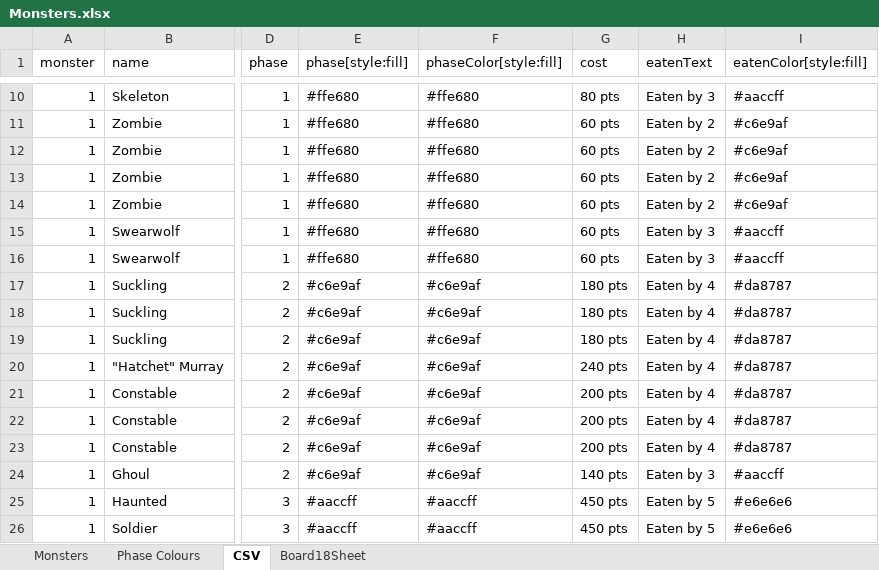
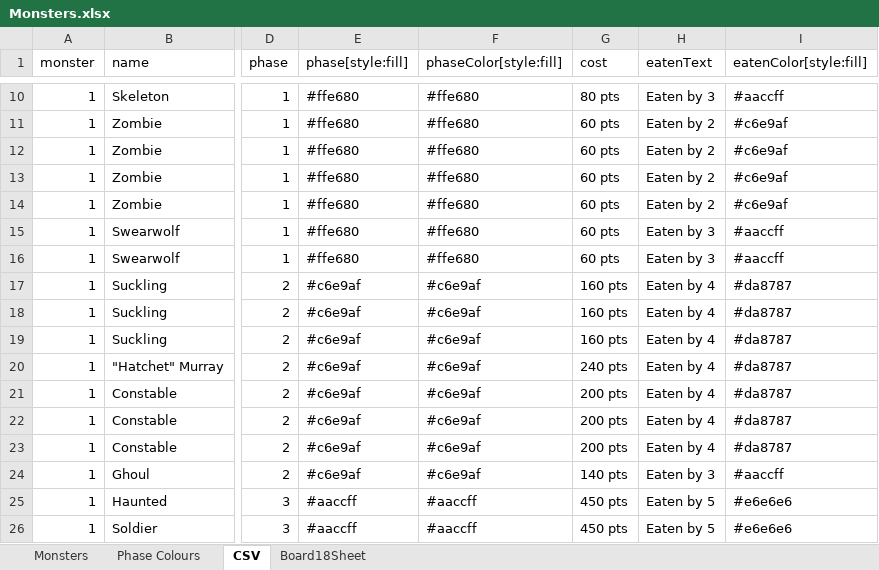
Before and after one commit to lkingsford/18dracula, an Excel workbook: Monsters.xlsx, sheet CSV, drawn as a sheet; only a part is shown, gaps mark what is left out; values as stored, in another font and other column widths than the file's, no borders; the diff names each change by its address in the sheet, - before the commit and + after, or states it on an @@ line.

```diff
--- a/Monsters.xlsx (sheet CSV)
+++ b/Monsters.xlsx (sheet CSV)
-G17:G19 (cost): 180 pts
+G17:G19 (cost): 160 pts
```
Also changed, not shown: sheet Monsters, sheet Board18Sheet, 1 other file.
